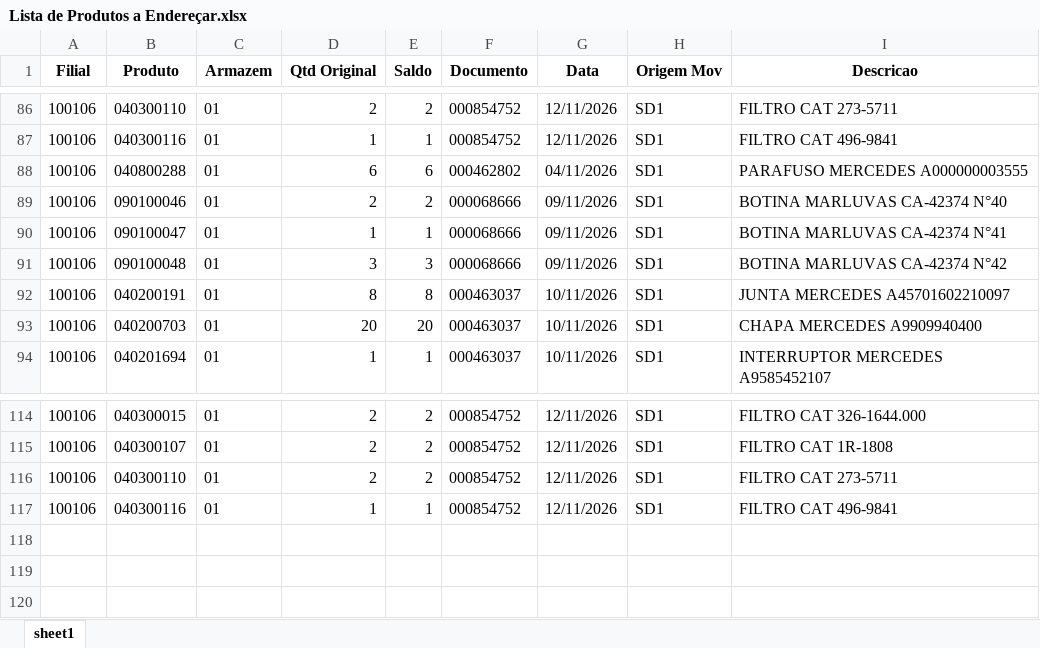
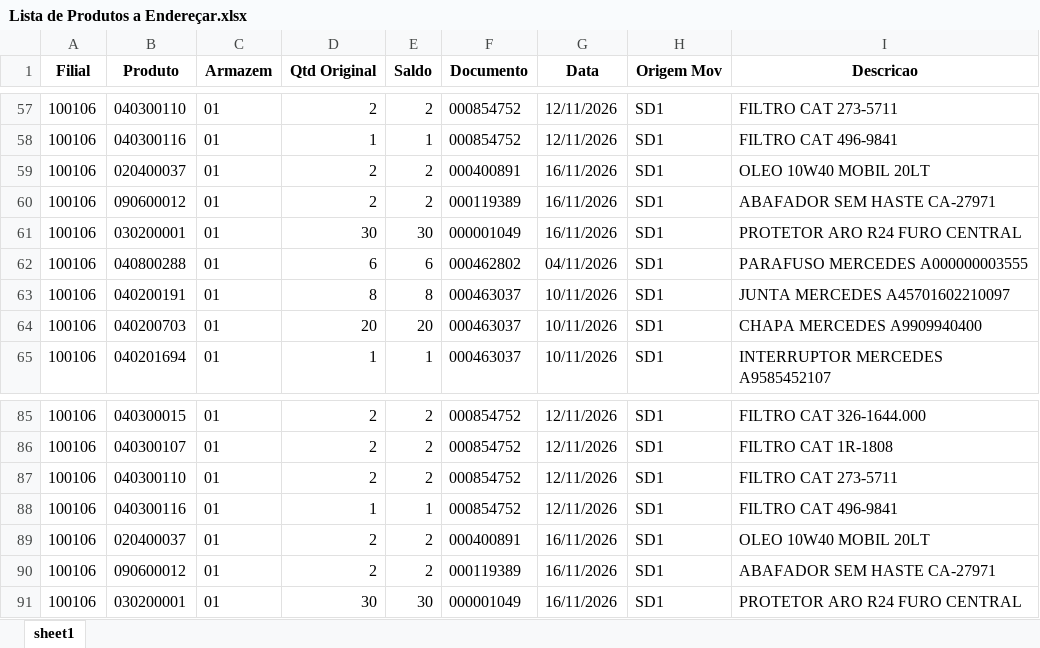
Before and after one commit to kaiquesiqueira-tech/CONSULTOR-PRODUTOS, an Excel workbook: dados/Lista de Produtos a Endereçar.xlsx, sheet sheet1, drawn as a sheet; only a part is shown, gaps mark what is left out; values as stored, in another font and other column widths than the file's, no borders; removed rows and columns are numbered as before the commit, all else as after; the diff covers the shown part only; the diff names each change by its address in the sheet, - before the commit and + after, or states it on an @@ line.

```diff
--- a/dados/Lista de Produtos a Endereçar.xlsx (sheet sheet1)
+++ b/dados/Lista de Produtos a Endereçar.xlsx (sheet sheet1)
+row 59: 100106 | 020400037 | 01 | 2 | 2 | 000400891 | 16/11/2026 | SD1 | OLEO 10W40 MOBIL 20LT
+row 60: 100106 | 090600012 | 01 | 2 | 2 | 000119389 | 16/11/2026 | SD1 | ABAFADOR SEM HASTE CA-27971
+row 61: 100106 | 030200001 | 01 | 30 | 30 | 000001049 | 16/11/2026 | SD1 | PROTETOR ARO R24 FURO CENTRAL
-row 89: 100106 | 090100046 | 01 | 2 | 2 | 000068666 | 09/11/2026 | SD1 | BOTINA MARLUVAS CA-42374 N°40
-row 90: 100106 | 090100047 | 01 | 1 | 1 | 000068666 | 09/11/2026 | SD1 | BOTINA MARLUVAS CA-42374 N°41
-row 91: 100106 | 090100048 | 01 | 3 | 3 | 000068666 | 09/11/2026 | SD1 | BOTINA MARLUVAS CA-42374 N°42
+row 89: 100106 | 020400037 | 01 | 2 | 2 | 000400891 | 16/11/2026 | SD1 | OLEO 10W40 MOBIL 20LT
+row 90: 100106 | 090600012 | 01 | 2 | 2 | 000119389 | 16/11/2026 | SD1 | ABAFADOR SEM HASTE CA-27971
+row 91: 100106 | 030200001 | 01 | 30 | 30 | 000001049 | 16/11/2026 | SD1 | PROTETOR ARO R24 FURO CENTRAL
```
Also changed, not shown: 7 added rows and 36 removed rows elsewhere in this sheet, 7 other files.
